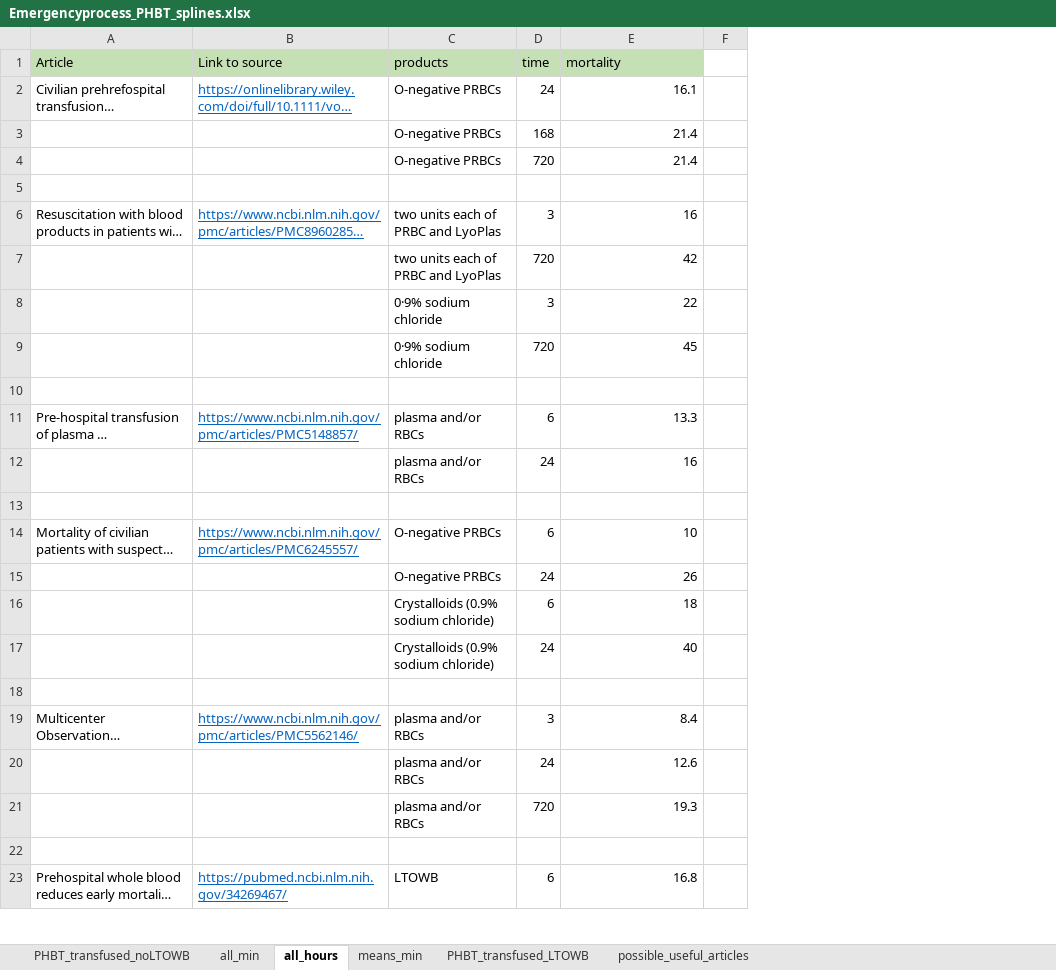
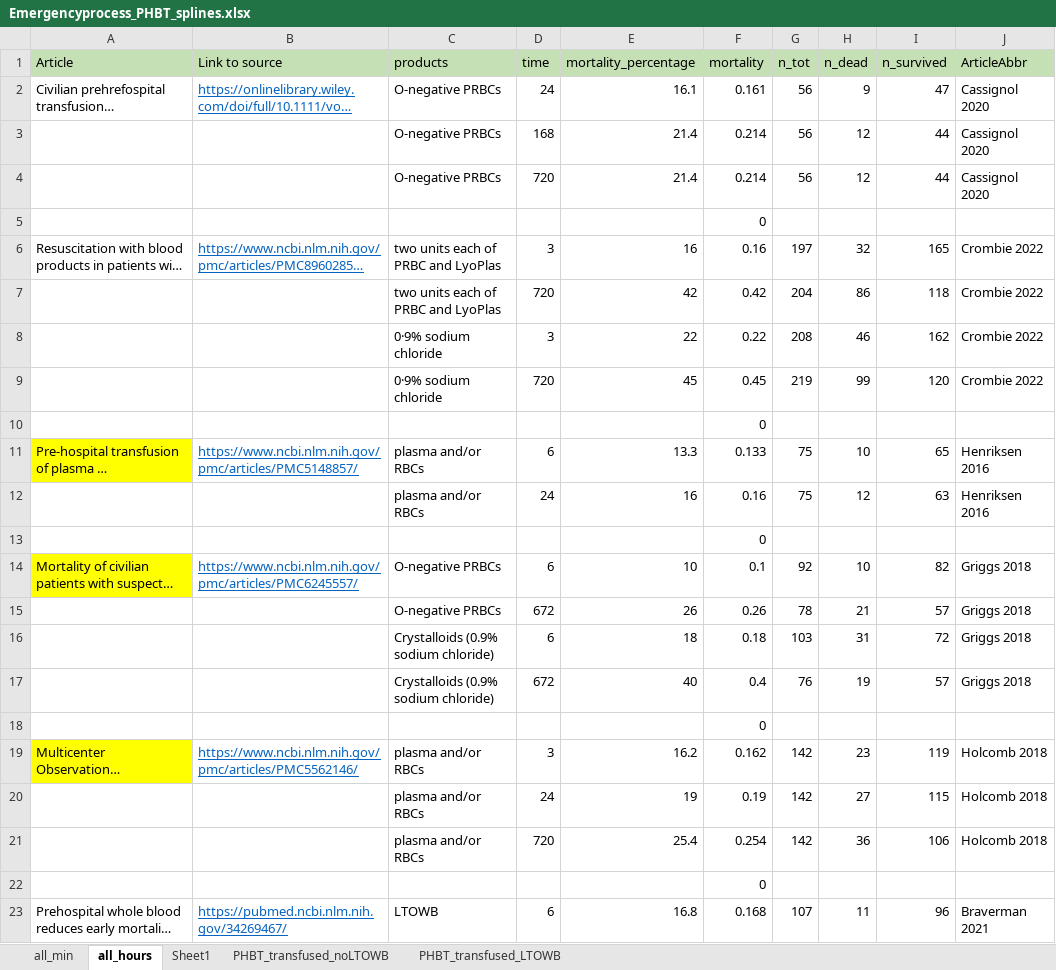
Before and after one commit to FRCBS/whole_blood_research, an Excel workbook: excel/Emergencyprocess_PHBT_splines.xlsx, sheet all_hours, drawn as a sheet; only a part is shown; long unchanged cells end in …; values as stored, in another font and other column widths than the file's, no borders; removed rows and columns are numbered as before the commit, all else as after; the diff names each change by its address in the sheet, - before the commit and + after, or states it on an @@ line.

```diff
--- a/excel/Emergencyprocess_PHBT_splines.xlsx (sheet all_hours)
+++ b/excel/Emergencyprocess_PHBT_splines.xlsx (sheet all_hours)
@@ sheet tab hidden: means_min @@
@@ sheet tab hidden: possible_useful_articles @@
+sheet tab: Sheet1
@@ sheet tab order changed: all_min | all_hours | Sheet1 | PHBT_transfused_noLTOWB | PHBT_transfused_LTOWB @@
-column F, empty
+column F (mortality), rows 2-23: 0.161 | 0.214 | 0.214 | 0 | 0.16 | 0.42 | 0.22 | 0.45 | 0 | 0.133 | 0.16 | 0 | 0.1 | 0.26 | 0.18 | 0.4 | 0 | 0.162 | 0.19 | 0.254 | 0 | 0.168
+column G (n_tot), rows 2-23: 56 | 56 | 56 |  | 197 | 204 | 208 | 219 |  | 75 | 75 |  | 92 | 78 | 103 | 76 |  | 142 | 142 | 142 |  | 107
+column H (n_dead), rows 2-23: 9 | 12 | 12 |  | 32 | 86 | 46 | 99 |  | 10 | 12 |  | 10 | 21 | 31 | 19 |  | 23 | 27 | 36 |  | 11
+column I (n_survived), rows 2-23: 47 | 44 | 44 |  | 165 | 118 | 162 | 120 |  | 65 | 63 |  | 82 | 57 | 72 | 57 |  | 119 | 115 | 106 |  | 96
+column J (ArticleAbbr), rows 2-23: Cassignol 2020 | Cassignol 2020 | Cassignol 2020 |  | Crombie 2022 | Crombie 2022 | Crombie 2022 | Crombie 2022 |  | Henriksen 2016 | Henriksen 2016 |  | Griggs 2018 | Griggs 2018 | Griggs 2018 | Griggs 2018 |  | Holcomb 2018 | Holcomb 2018 | Holcomb 2018 |  | Braverman 2021
-E1: mortality
+E1: mortality_percentage
-A11 fill: none
+A11 fill: #FFFF00
-A14 fill: none
+A14 fill: #FFFF00
-D15 (time): 24
+D15 (time): 672
-D17 (time): 24
+D17 (time): 672
-A19 fill: none
+A19 fill: #FFFF00
-E19 (mortality_percentage): 8.4
+E19 (mortality_percentage): 16.2
-E20 (mortality_percentage): 12.6
+E20 (mortality_percentage): 19
-E21 (mortality_percentage): 19.3
+E21 (mortality_percentage): 25.4
```
Also changed, not shown: sheet all_min, 21 other files.
